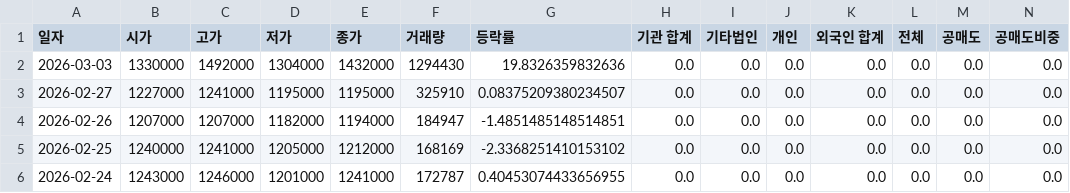
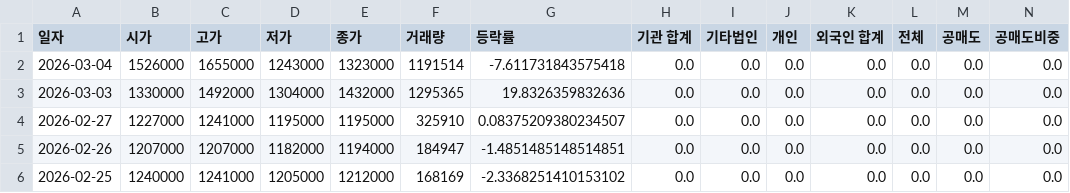
Before and after one commit to ccyun95/Shipbuilding_hevy_defense_industry_work, a CSV file: data/Hanwha_Aerospace_012450_stock_data.csv, drawn as a sheet; only a part is shown; the shorter side is filled out with more unchanged rows; addresses are those after the commit; rows hold the shown columns only; the diff names each change by its address in the sheet, - before the commit and + after, or states it on an @@ line.

```diff
--- a/data/Hanwha_Aerospace_012450_stock_data.csv
+++ b/data/Hanwha_Aerospace_012450_stock_data.csv
+row 2: 2026-03-04 | 1526000 | 1655000 | 1243000 | 1323000 | 1191514 | -7.611731843575418 | 0.0 | 0.0 | 0.0 | 0.0 | 0.0 | 0.0 | 0.0
-F3 (거래량): 1294430
+F3 (거래량): 1295365
```
Also changed, not shown: data/HD_Hyundai_Heavy_Industries_329180_stock_data.csv, data/Hanwha_Ocean_042660_stock_data.csv, 16 other files.
